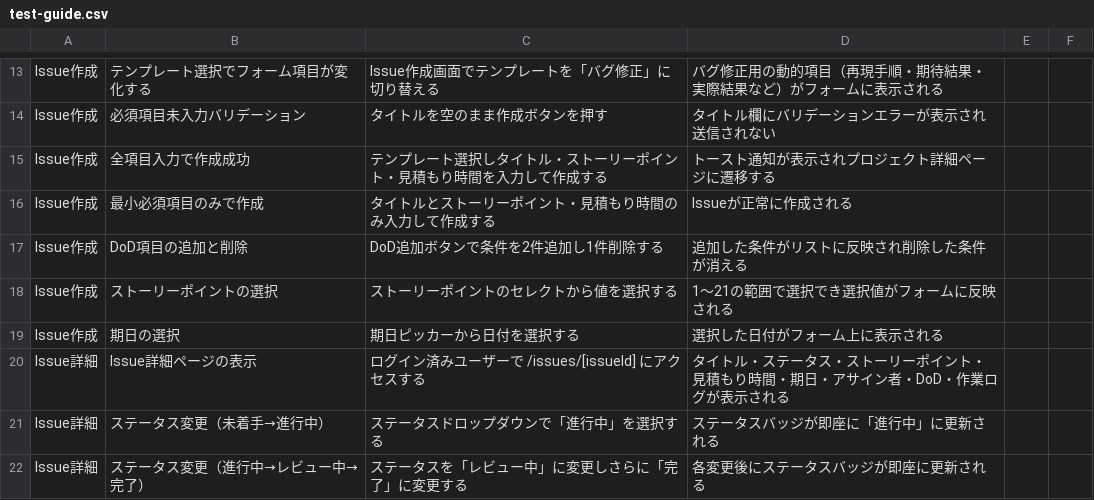
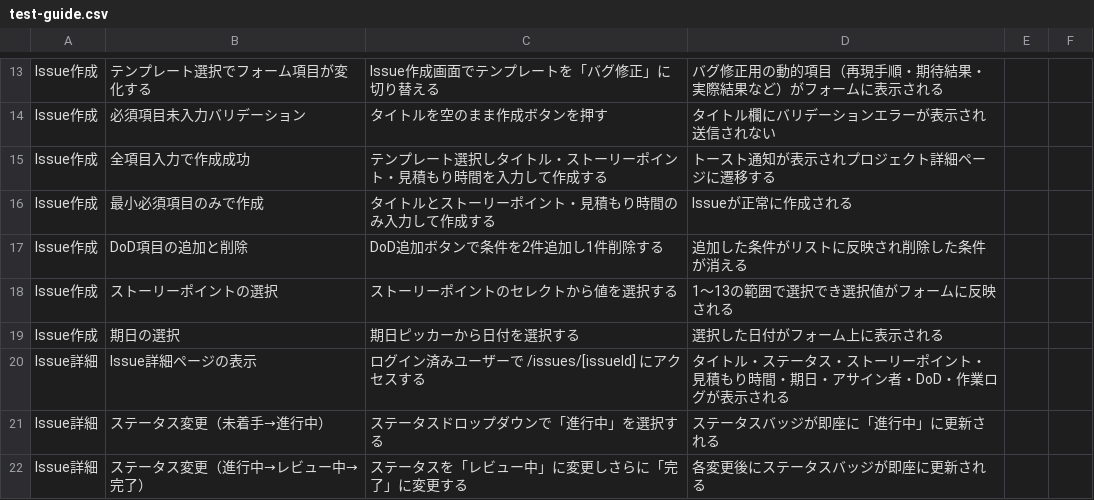
Before and after one commit to Bonbooon/teamdev-2026, a CSV file: test-guide.csv, drawn as a sheet; only a part is shown, gaps mark what is left out.

```diff
--- a/test-guide.csv
+++ b/test-guide.csv
@@ -17,3 +17,3 @@ Issue作成,最小必須項目のみで作成,タイトルとストーリーポ
 Issue作成,DoD項目の追加と削除,DoD追加ボタンで条件を2件追加し1件削除する,追加した条件がリストに反映され削除した条件が消える,,
-Issue作成,ストーリーポイントの選択,ストーリーポイントのセレクトから値を選択する,1〜21の範囲で選択でき選択値がフォームに反映される,,
+Issue作成,ストーリーポイントの選択,ストーリーポイントのセレクトから値を選択する,1〜13の範囲で選択でき選択値がフォームに反映される,,
 Issue作成,期日の選択,期日ピッカーから日付を選択する,選択した日付がフォーム上に表示される,,
```
